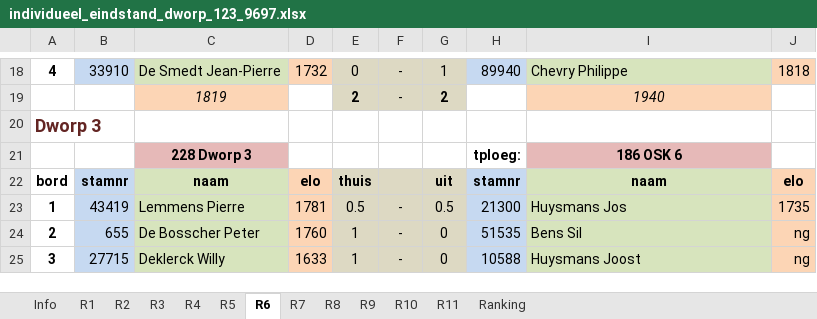
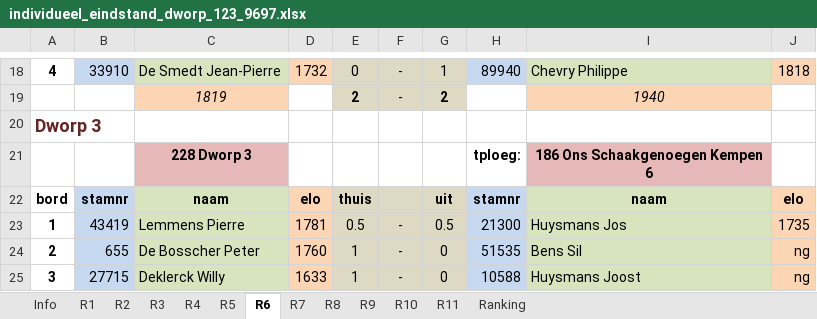
Before and after one commit to erpi/skdworp, an Excel workbook: _data/ni/ni9697/individueel_eindstand_dworp_123_9697.xlsx, sheet R6, drawn as a sheet; only a part is shown, gaps mark what is left out; values as stored, in another font and other column widths than the file's, no borders; the diff names each change by its address in the sheet, - before the commit and + after, or states it on an @@ line.

Commit message:
OSK is Ons Schaakgenoegen Kempen

```diff
--- a/_data/ni/ni9697/individueel_eindstand_dworp_123_9697.xlsx (sheet R6)
+++ b/_data/ni/ni9697/individueel_eindstand_dworp_123_9697.xlsx (sheet R6)
-I21: 186 OSK 6
+I21: 186 Ons Schaakgenoegen Kempen 6
```
Also changed, not shown: sheet Info, _data/ni/ni9798/individueel_eindstand_dworp_123_9798.xlsx, 4 other files.
